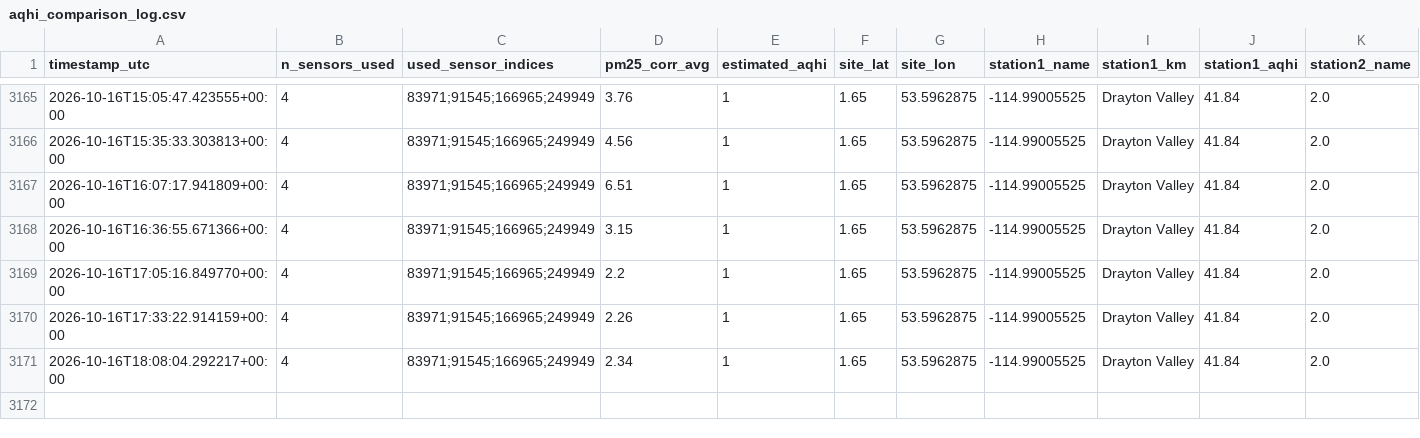
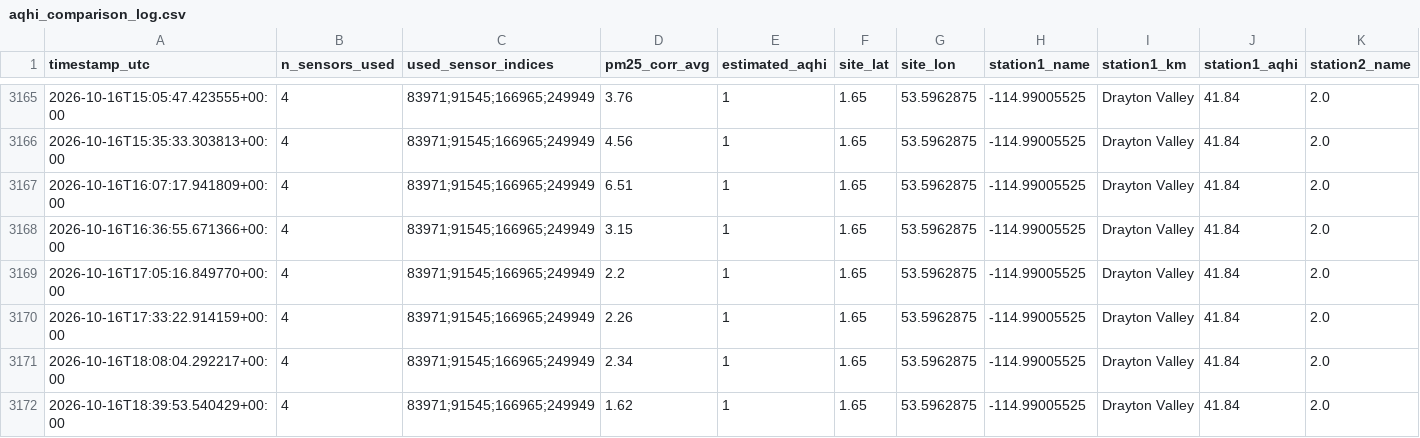
Before and after one commit to DKevinM/dk_LIFX, a CSV file: data/aqhi_comparison_log.csv, drawn as a sheet; only a part is shown, gaps mark what is left out; rows hold the shown columns only; the diff names each change by its address in the sheet, - before the commit and + after, or states it on an @@ line.

```diff
--- a/data/aqhi_comparison_log.csv
+++ b/data/aqhi_comparison_log.csv
+row 3172: 2026-10-16T18:39:53.540429+00:00 | 4 | 83971;91545;166965;249949 | 1.62 | 1 | 1.65 | 53.5962875 | -114.99005525 | Drayton Valley | 41.84 | 2.0
```
Also changed, not shown: 1 other file.
